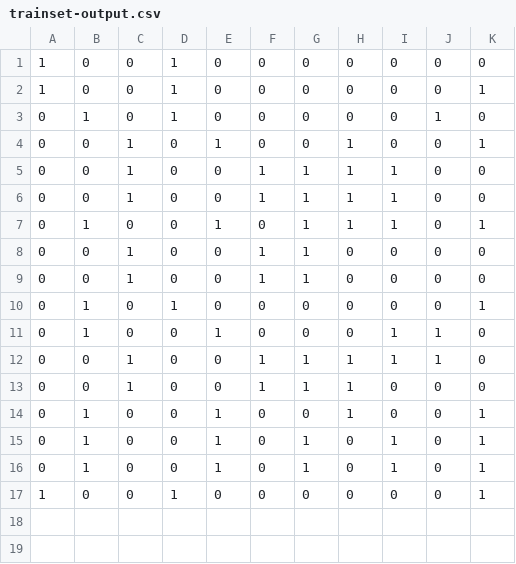
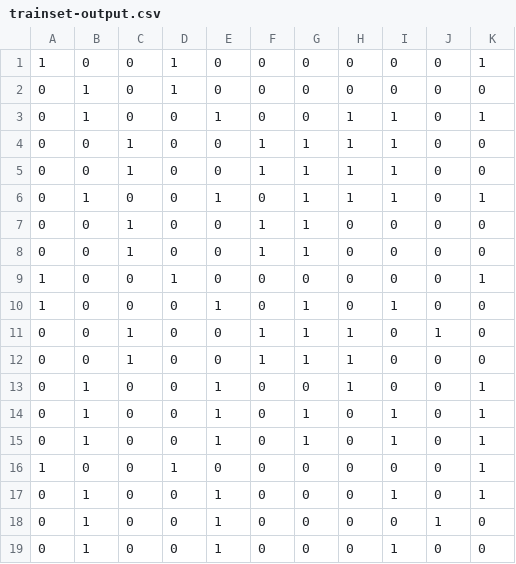
Before and after one commit to msfernandes/facebook-chatbot, a CSV file: application/recommendation/trainset-output.csv, drawn as a sheet.

```diff
--- a/application/recommendation/trainset-output.csv
+++ b/application/recommendation/trainset-output.csv
@@ -1,5 +1,4 @@
-1,0,0,1,0,0,0,0,0,0,0
 1,0,0,1,0,0,0,0,0,0,1
-0,1,0,1,0,0,0,0,0,1,0
-0,0,1,0,1,0,0,1,0,0,1
+0,1,0,1,0,0,0,0,0,0,0
+0,1,0,0,1,0,0,1,1,0,1
 0,0,1,0,0,1,1,1,1,0,0
@@ -9,5 +8,5 @@
 0,0,1,0,0,1,1,0,0,0,0
-0,1,0,1,0,0,0,0,0,0,1
-0,1,0,0,1,0,0,0,1,1,0
-0,0,1,0,0,1,1,1,1,1,0
+1,0,0,1,0,0,0,0,0,0,1
+1,0,0,0,1,0,1,0,1,0,0
+0,0,1,0,0,1,1,1,0,1,0
 0,0,1,0,0,1,1,1,0,0,0
@@ -17 +16,4 @@
 1,0,0,1,0,0,0,0,0,0,1
+0,1,0,0,1,0,0,0,1,0,1
+0,1,0,0,1,0,0,0,0,1,0
+0,1,0,0,1,0,0,0,1,0,0
```
Also changed, not shown: application/recommendation/trainset-input.csv, 14 other files.
